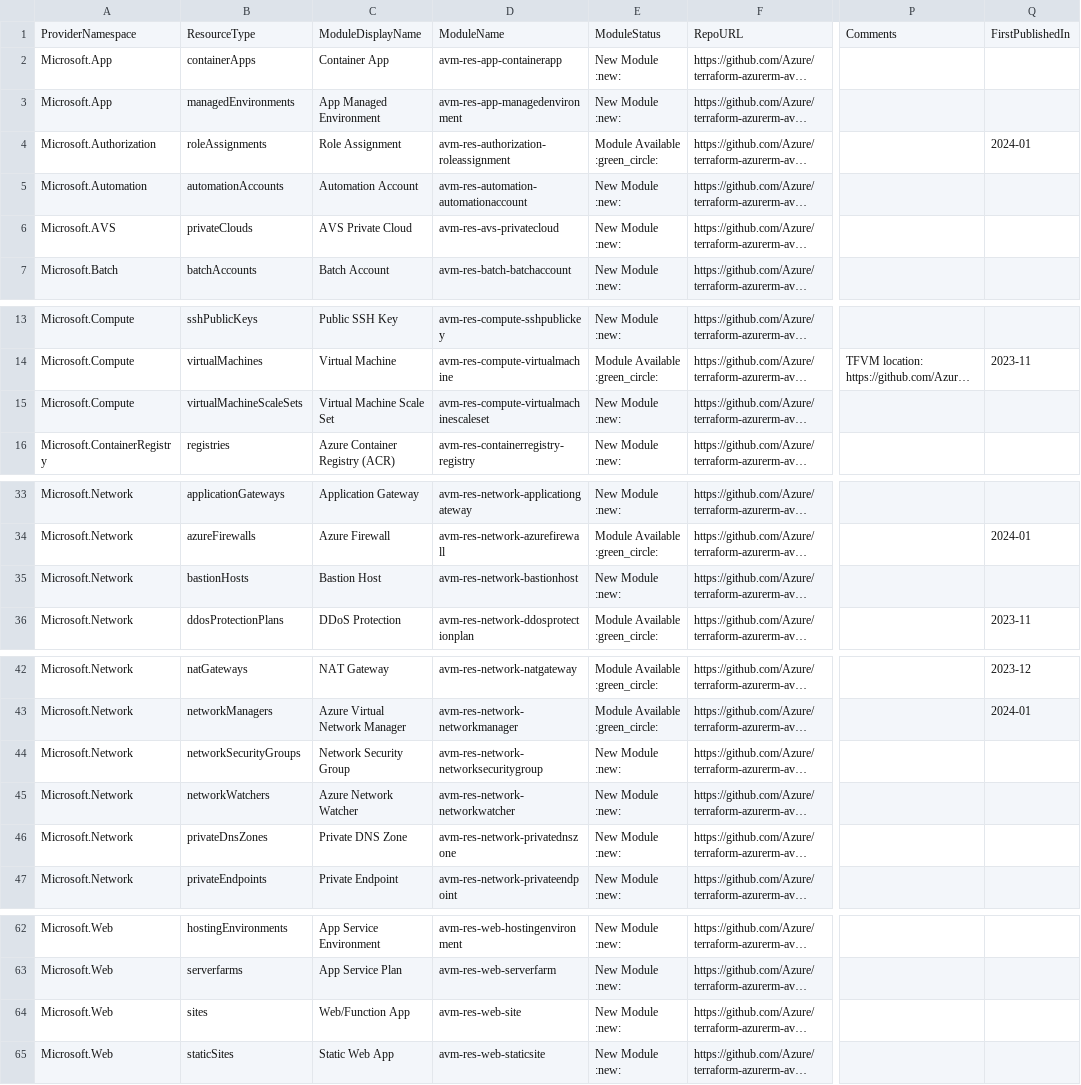
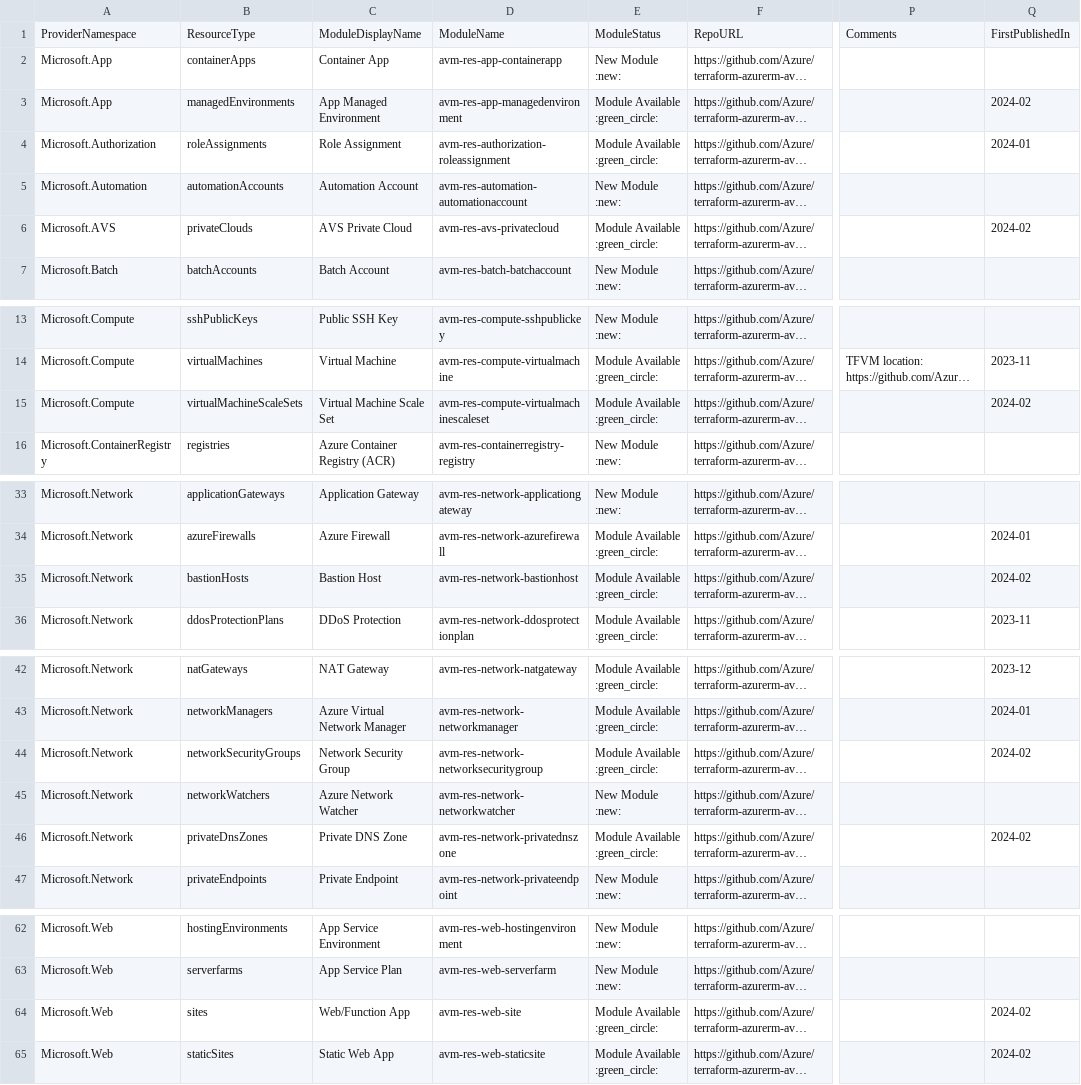
Before and after one commit to Azure/Azure-Verified-Modules, a CSV file: docs/static/module-indexes/TerraformResourceModules.csv, drawn as a sheet; only a part is shown, gaps mark what is left out; long unchanged cells end in …; the diff covers the shown part only; the diff names each change by its address in the sheet, - before the commit and + after, or states it on an @@ line.

Commit message:
Updated TF Resource Module Indexes

```diff
--- a/docs/static/module-indexes/TerraformResourceModules.csv
+++ b/docs/static/module-indexes/TerraformResourceModules.csv
-E3: New Module :new:
+E3: Module Available :green_circle:
-Q3: (empty)
+Q3: 2024-02
-E6: New Module :new:
+E6: Module Available :green_circle:
-Q6: (empty)
+Q6: 2024-02
-E15: New Module :new:
+E15: Module Available :green_circle:
-Q15: (empty)
+Q15: 2024-02
-E35: New Module :new:
+E35: Module Available :green_circle:
-Q35: (empty)
+Q35: 2024-02
-E44: New Module :new:
+E44: Module Available :green_circle:
-Q44: (empty)
+Q44: 2024-02
-E46: New Module :new:
+E46: Module Available :green_circle:
-Q46: (empty)
+Q46: 2024-02
-E64:E65: New Module :new:
+E64:E65: Module Available :green_circle:
-Q64:Q65: (empty)
+Q64:Q65: 2024-02
```
Also changed, not shown: 2 edited cells elsewhere in this file.
